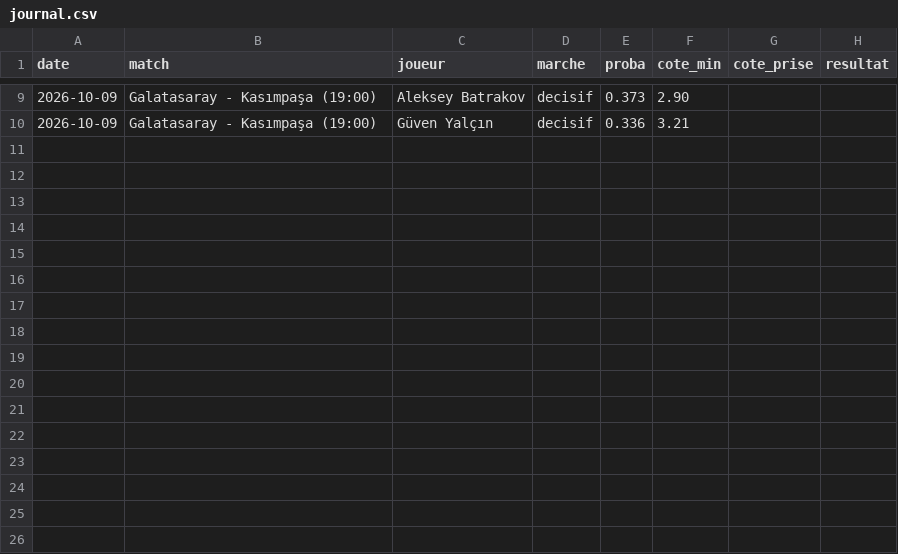
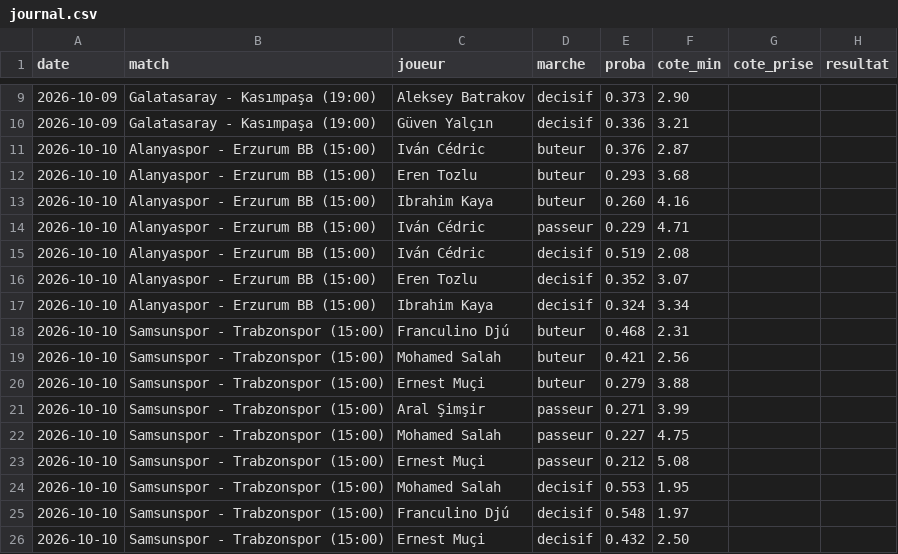
Before and after one commit to helius878/tips-foot, a CSV file: data/journal.csv, drawn as a sheet; only a part is shown, gaps mark what is left out.

```diff
--- a/data/journal.csv
+++ b/data/journal.csv
@@ -10 +10,17 @@ date;match;joueur;marche;proba;cote_min;cote_prise;resultat
 2026-10-09;Galatasaray - Kasımpaşa (19:00);Güven Yalçın;decisif;0.336;3.21;;
+2026-10-10;Alanyaspor - Erzurum BB (15:00);Iván Cédric;buteur;0.376;2.87;;
+2026-10-10;Alanyaspor - Erzurum BB (15:00);Eren Tozlu;buteur;0.293;3.68;;
+2026-10-10;Alanyaspor - Erzurum BB (15:00);Ibrahim Kaya;buteur;0.260;4.16;;
+2026-10-10;Alanyaspor - Erzurum BB (15:00);Iván Cédric;passeur;0.229;4.71;;
+2026-10-10;Alanyaspor - Erzurum BB (15:00);Iván Cédric;decisif;0.519;2.08;;
+2026-10-10;Alanyaspor - Erzurum BB (15:00);Eren Tozlu;decisif;0.352;3.07;;
+2026-10-10;Alanyaspor - Erzurum BB (15:00);Ibrahim Kaya;decisif;0.324;3.34;;
+2026-10-10;Samsunspor - Trabzonspor (15:00);Franculino Djú;buteur;0.468;2.31;;
+2026-10-10;Samsunspor - Trabzonspor (15:00);Mohamed Salah;buteur;0.421;2.56;;
+2026-10-10;Samsunspor - Trabzonspor (15:00);Ernest Muçi;buteur;0.279;3.88;;
+2026-10-10;Samsunspor - Trabzonspor (15:00);Aral Şimşir;passeur;0.271;3.99;;
+2026-10-10;Samsunspor - Trabzonspor (15:00);Mohamed Salah;passeur;0.227;4.75;;
+2026-10-10;Samsunspor - Trabzonspor (15:00);Ernest Muçi;passeur;0.212;5.08;;
+2026-10-10;Samsunspor - Trabzonspor (15:00);Mohamed Salah;decisif;0.553;1.95;;
+2026-10-10;Samsunspor - Trabzonspor (15:00);Franculino Djú;decisif;0.548;1.97;;
+2026-10-10;Samsunspor - Trabzonspor (15:00);Ernest Muçi;decisif;0.432;2.50;;
```
Also changed, not shown: 2 other files.
